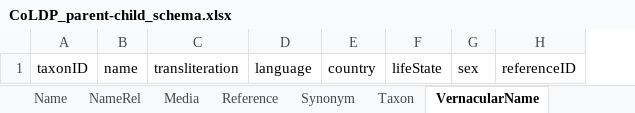
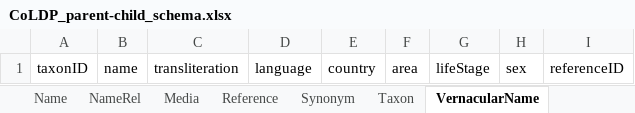
Before and after one commit to CatalogueOfLife/coldp, an Excel workbook: templates/CoLDP_parent-child_schema.xlsx, sheet VernacularName, drawn as a sheet; values as stored, in another font and other column widths than the file's, no borders; removed rows and columns are numbered as before the commit, all else as after; the diff names each change by its address in the sheet, - before the commit and + after, or states it on an @@ line.

```diff
--- a/templates/CoLDP_parent-child_schema.xlsx (sheet VernacularName)
+++ b/templates/CoLDP_parent-child_schema.xlsx (sheet VernacularName)
-column F, row 1: lifeState
+column F, row 1: area
+column G, row 1: lifeStage
```
Also changed, not shown: sheet Name, sheet Taxon, sheet Reference, sheet Synonym, sheet Description, templates/CoLDP_flat_schema.xlsx.
